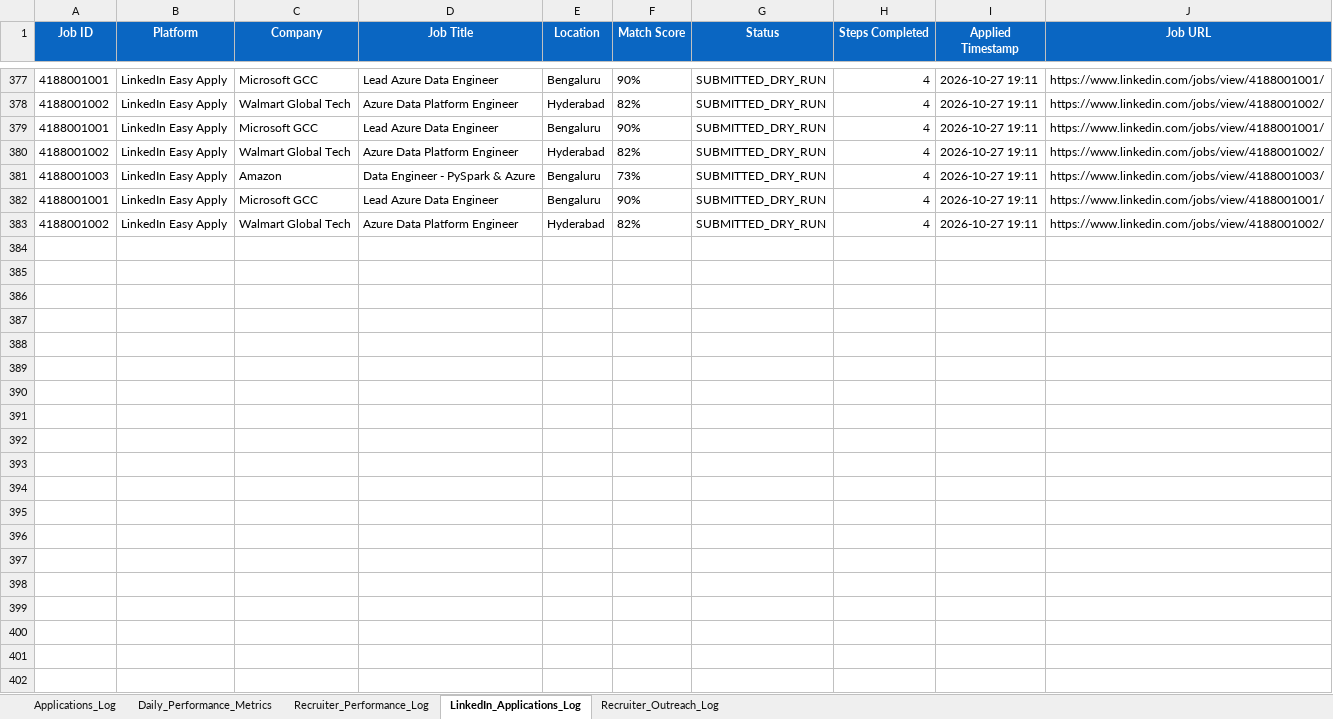
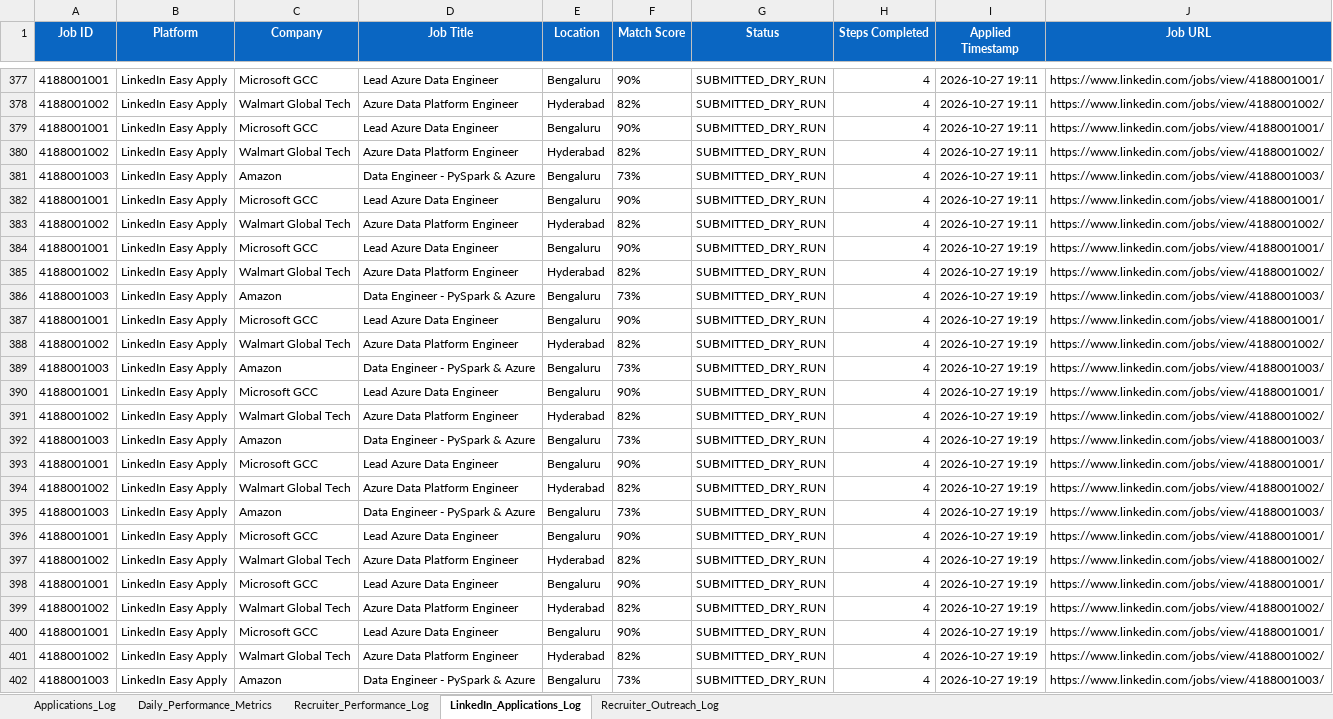
Before and after one commit to lavkushry/NaukariPro, an Excel workbook: Naukri_Live_Application_Tracker.xlsx, sheet LinkedIn_Applications_Log, drawn as a sheet; only a part is shown, gaps mark what is left out; values as stored, in another font and other column widths than the file's, no borders; the diff covers the shown part only; the diff names each change by its address in the sheet, - before the commit and + after, or states it on an @@ line.

```diff
--- a/Naukri_Live_Application_Tracker.xlsx (sheet LinkedIn_Applications_Log)
+++ b/Naukri_Live_Application_Tracker.xlsx (sheet LinkedIn_Applications_Log)
+row 384: 4188001001 | LinkedIn Easy Apply | Microsoft GCC | Lead Azure Data Engineer | Bengaluru | 90% | SUBMITTED_DRY_RUN | 4 | 2026-10-27 19:19 | https://www.linkedin.com/jobs/view/4188001001/
+row 385: 4188001002 | LinkedIn Easy Apply | Walmart Global Tech | Azure Data Platform Engineer | Hyderabad | 82% | SUBMITTED_DRY_RUN | 4 | 2026-10-27 19:19 | https://www.linkedin.com/jobs/view/4188001002/
+row 386: 4188001003 | LinkedIn Easy Apply | Amazon | Data Engineer - PySpark & Azure | Bengaluru | 73% | SUBMITTED_DRY_RUN | 4 | 2026-10-27 19:19 | https://www.linkedin.com/jobs/view/4188001003/
+row 387: 4188001001 | LinkedIn Easy Apply | Microsoft GCC | Lead Azure Data Engineer | Bengaluru | 90% | SUBMITTED_DRY_RUN | 4 | 2026-10-27 19:19 | https://www.linkedin.com/jobs/view/4188001001/
+row 388: 4188001002 | LinkedIn Easy Apply | Walmart Global Tech | Azure Data Platform Engineer | Hyderabad | 82% | SUBMITTED_DRY_RUN | 4 | 2026-10-27 19:19 | https://www.linkedin.com/jobs/view/4188001002/
+row 389: 4188001003 | LinkedIn Easy Apply | Amazon | Data Engineer - PySpark & Azure | Bengaluru | 73% | SUBMITTED_DRY_RUN | 4 | 2026-10-27 19:19 | https://www.linkedin.com/jobs/view/4188001003/
+row 390: 4188001001 | LinkedIn Easy Apply | Microsoft GCC | Lead Azure Data Engineer | Bengaluru | 90% | SUBMITTED_DRY_RUN | 4 | 2026-10-27 19:19 | https://www.linkedin.com/jobs/view/4188001001/
+row 391: 4188001002 | LinkedIn Easy Apply | Walmart Global Tech | Azure Data Platform Engineer | Hyderabad | 82% | SUBMITTED_DRY_RUN | 4 | 2026-10-27 19:19 | https://www.linkedin.com/jobs/view/4188001002/
+row 392: 4188001003 | LinkedIn Easy Apply | Amazon | Data Engineer - PySpark & Azure | Bengaluru | 73% | SUBMITTED_DRY_RUN | 4 | 2026-10-27 19:19 | https://www.linkedin.com/jobs/view/4188001003/
+row 393: 4188001001 | LinkedIn Easy Apply | Microsoft GCC | Lead Azure Data Engineer | Bengaluru | 90% | SUBMITTED_DRY_RUN | 4 | 2026-10-27 19:19 | https://www.linkedin.com/jobs/view/4188001001/
+row 394: 4188001002 | LinkedIn Easy Apply | Walmart Global Tech | Azure Data Platform Engineer | Hyderabad | 82% | SUBMITTED_DRY_RUN | 4 | 2026-10-27 19:19 | https://www.linkedin.com/jobs/view/4188001002/
+row 395: 4188001003 | LinkedIn Easy Apply | Amazon | Data Engineer - PySpark & Azure | Bengaluru | 73% | SUBMITTED_DRY_RUN | 4 | 2026-10-27 19:19 | https://www.linkedin.com/jobs/view/4188001003/
+row 396: 4188001001 | LinkedIn Easy Apply | Microsoft GCC | Lead Azure Data Engineer | Bengaluru | 90% | SUBMITTED_DRY_RUN | 4 | 2026-10-27 19:19 | https://www.linkedin.com/jobs/view/4188001001/
+row 397: 4188001002 | LinkedIn Easy Apply | Walmart Global Tech | Azure Data Platform Engineer | Hyderabad | 82% | SUBMITTED_DRY_RUN | 4 | 2026-10-27 19:19 | https://www.linkedin.com/jobs/view/4188001002/
+row 398: 4188001001 | LinkedIn Easy Apply | Microsoft GCC | Lead Azure Data Engineer | Bengaluru | 90% | SUBMITTED_DRY_RUN | 4 | 2026-10-27 19:19 | https://www.linkedin.com/jobs/view/4188001001/
+row 399: 4188001002 | LinkedIn Easy Apply | Walmart Global Tech | Azure Data Platform Engineer | Hyderabad | 82% | SUBMITTED_DRY_RUN | 4 | 2026-10-27 19:19 | https://www.linkedin.com/jobs/view/4188001002/
+row 400: 4188001001 | LinkedIn Easy Apply | Microsoft GCC | Lead Azure Data Engineer | Bengaluru | 90% | SUBMITTED_DRY_RUN | 4 | 2026-10-27 19:19 | https://www.linkedin.com/jobs/view/4188001001/
+row 401: 4188001002 | LinkedIn Easy Apply | Walmart Global Tech | Azure Data Platform Engineer | Hyderabad | 82% | SUBMITTED_DRY_RUN | 4 | 2026-10-27 19:19 | https://www.linkedin.com/jobs/view/4188001002/
+row 402: 4188001003 | LinkedIn Easy Apply | Amazon | Data Engineer - PySpark & Azure | Bengaluru | 73% | SUBMITTED_DRY_RUN | 4 | 2026-10-27 19:19 | https://www.linkedin.com/jobs/view/4188001003/
```
Also changed, not shown: 71 added rows elsewhere in this sheet, sheet Recruiter_Outreach_Log, 6 other files.
